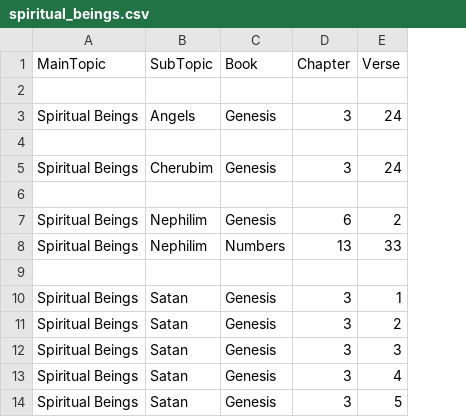
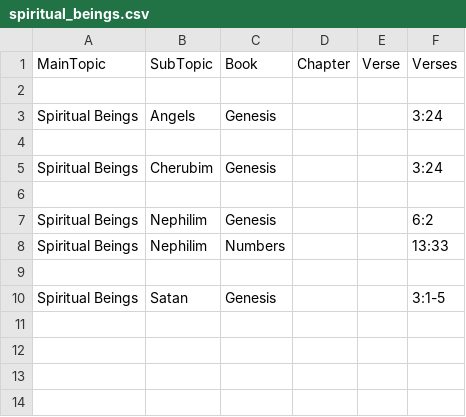
Before and after one commit to Twiggins12/BibleBlossoms, a CSV file: data/sections/spiritual_beings.csv, drawn as a sheet; removed rows and columns are numbered as before the commit, all else as after; the diff names each change by its address in the sheet, - before the commit and + after, or states it on an @@ line.

Commit message:
Update spiritual_beings.csv

```diff
--- a/data/sections/spiritual_beings.csv
+++ b/data/sections/spiritual_beings.csv
-column D, rows 1-10: Chapter |  | 3 |  | 3 |  | 6 | 13 |  | 3
-column E, rows 1-10: Verse |  | 24 |  | 24 |  | 2 | 33 |  | 1
+column D, row 1: Chapter
+column E, row 1: Verse
+column F, rows 1-10: Verses |  | 3:24 |  | 3:24 |  | 6:2 | 13:33 |  | 3:1-5
-row 11: Spiritual Beings | Satan | Genesis | 3 | 2
-row 12: Spiritual Beings | Satan | Genesis | 3 | 3
-row 13: Spiritual Beings | Satan | Genesis | 3 | 4
-row 14: Spiritual Beings | Satan | Genesis | 3 | 5
```
